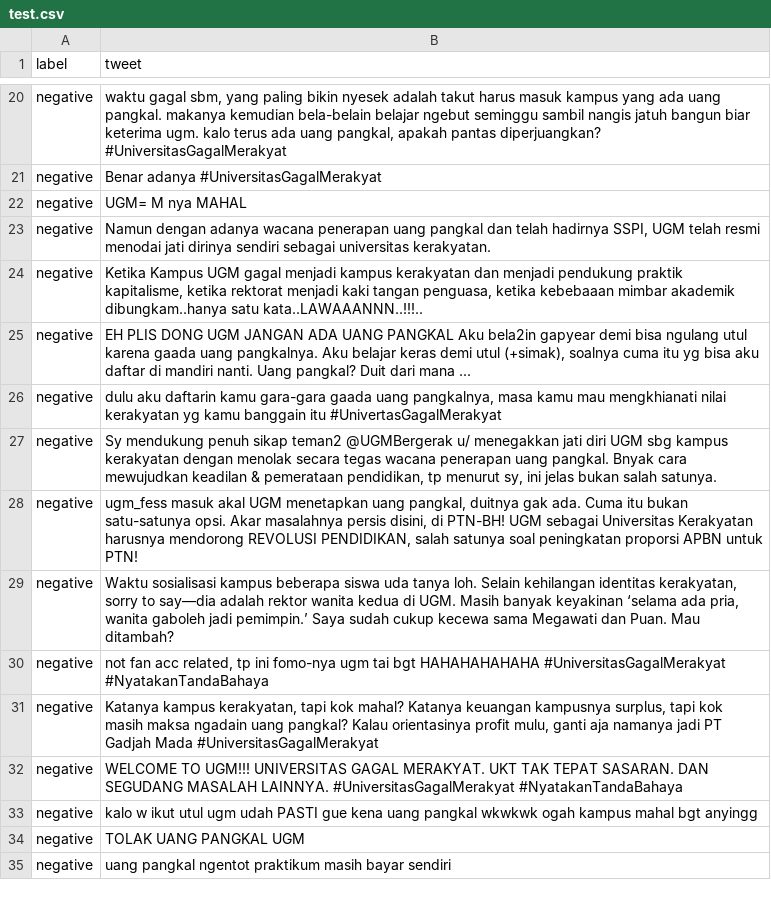
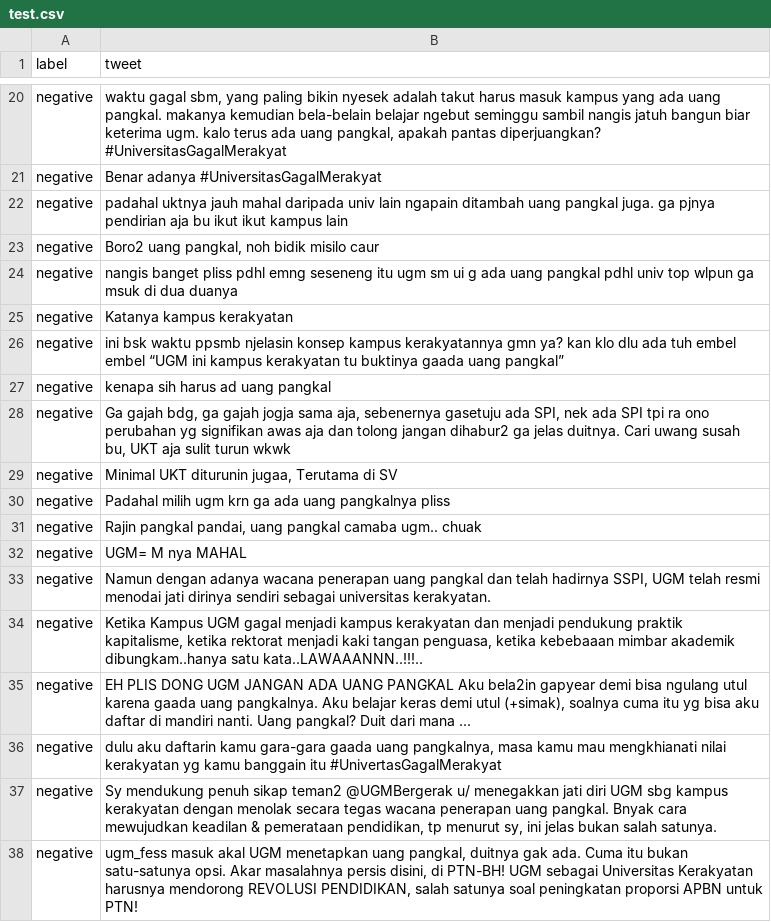
Before and after one commit to naragift/sentiment-analysis, a CSV file: test.csv, drawn as a sheet; only a part is shown, gaps mark what is left out; the shorter side is filled out with more unchanged rows; the diff names each change by its address in the sheet, - before the commit and + after, or states it on an @@ line.

```diff
--- a/test.csv
+++ b/test.csv
+row 22: negative | padahal uktnya jauh mahal daripada univ lain ngapain ditambah uang pangkal juga. ga pjnya pendirian aja bu ikut ikut kampus lain
+row 23: negative | Boro2 uang pangkal, noh bidik misilo caur
+row 24: negative | nangis banget pliss pdhl emng seseneng itu ugm sm ui g ada uang pangkal pdhl univ top wlpun ga msuk di dua duanya
+row 25: negative | Katanya kampus kerakyatan
+row 26: negative | ini bsk waktu ppsmb njelasin konsep kampus kerakyatannya gmn ya? kan klo dlu ada tuh embel embel “UGM ini kampus kerakyatan tu buktinya gaada uang pangkal”
+row 27: negative | kenapa sih harus ad uang pangkal
+row 28: negative | Ga gajah bdg, ga gajah jogja sama aja, sebenernya gasetuju ada SPI, nek ada SPI tpi ra ono perubahan yg signifikan awas aja dan tolong jangan dihabur2 ga jelas duitnya. Cari uwang susah bu, UKT aja sulit turun wkwk
+row 29: negative | Minimal UKT diturunin jugaa, Terutama di SV
+row 30: negative | Padahal milih ugm krn ga ada uang pangkalnya pliss
+row 31: negative | Rajin pangkal pandai, uang pangkal camaba ugm.. chuak
```
Also changed, not shown: 1 other file.
